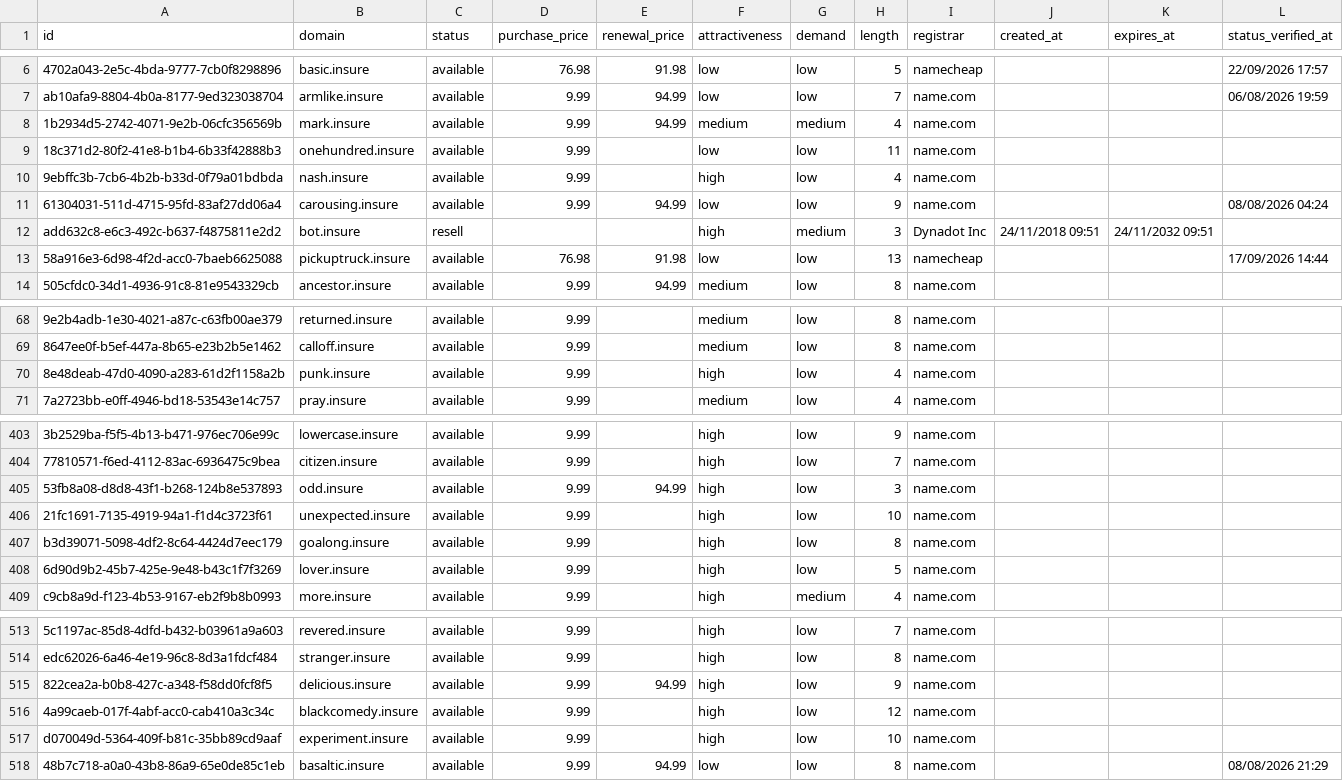
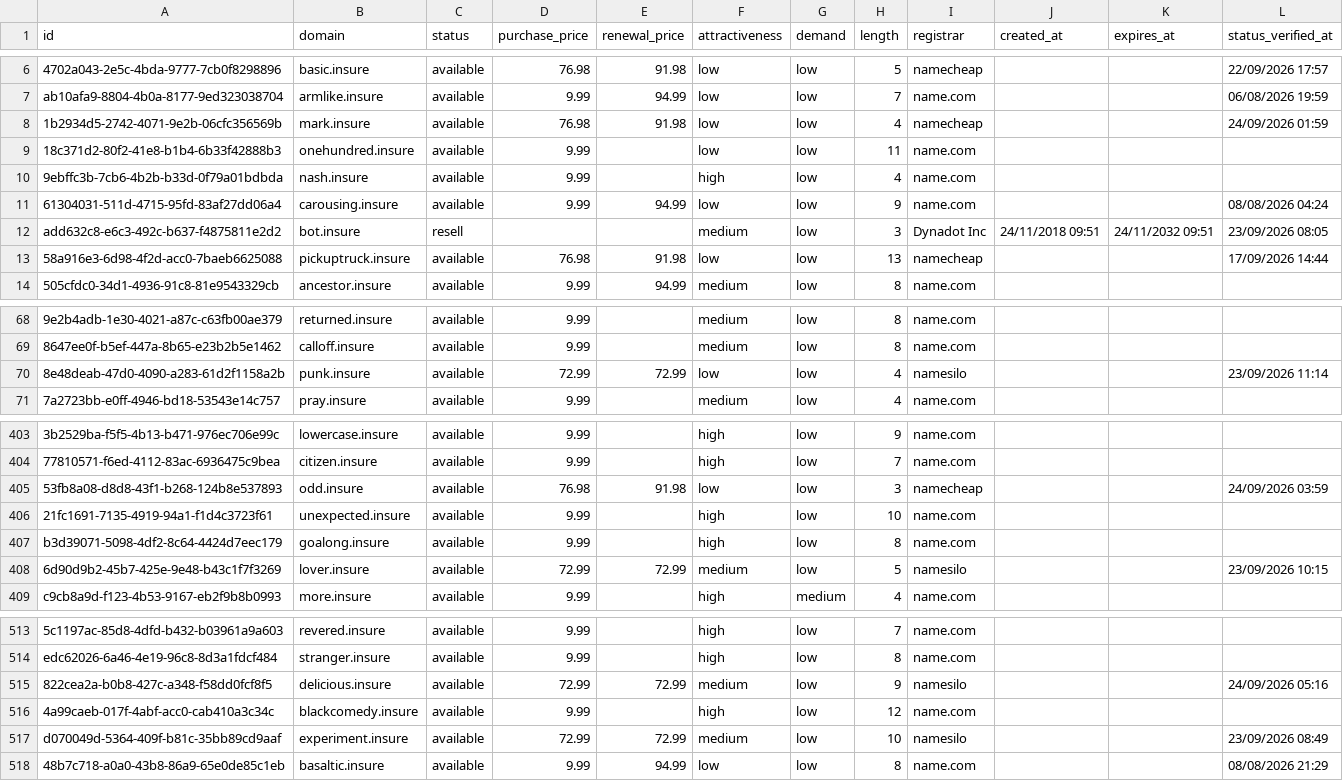
Before and after one commit to UniqueDomains/insure-oneword-domains, a CSV file: insure.csv, drawn as a sheet; only a part is shown, gaps mark what is left out; the diff covers the shown part only; the diff names each change by its address in the sheet, - before the commit and + after, or states it on an @@ line.

```diff
--- a/insure.csv
+++ b/insure.csv
-D8 (purchase_price): 9.99
+D8 (purchase_price): 76.98
-E8 (renewal_price): 94.99
+E8 (renewal_price): 91.98
-F8 (attractiveness): medium
+F8 (attractiveness): low
-G8 (demand): medium
+G8 (demand): low
-I8 (registrar): name.com
+I8 (registrar): namecheap
-L8 (status_verified_at): (empty)
+L8 (status_verified_at): 24/09/2026 01:59
-F12 (attractiveness): high
+F12 (attractiveness): medium
-G12 (demand): medium
+G12 (demand): low
-L12 (status_verified_at): (empty)
+L12 (status_verified_at): 23/09/2026 08:05
-D70 (purchase_price): 9.99
+D70 (purchase_price): 72.99
-E70 (renewal_price): (empty)
+E70 (renewal_price): 72.99
-F70 (attractiveness): high
+F70 (attractiveness): low
-I70 (registrar): name.com
+I70 (registrar): namesilo
-L70 (status_verified_at): (empty)
+L70 (status_verified_at): 23/09/2026 11:14
-D405 (purchase_price): 9.99
+D405 (purchase_price): 76.98
-E405 (renewal_price): 94.99
+E405 (renewal_price): 91.98
-F405 (attractiveness): high
+F405 (attractiveness): low
-I405 (registrar): name.com
+I405 (registrar): namecheap
-L405 (status_verified_at): (empty)
+L405 (status_verified_at): 24/09/2026 03:59
-D408 (purchase_price): 9.99
+D408 (purchase_price): 72.99
-E408 (renewal_price): (empty)
+E408 (renewal_price): 72.99
-F408 (attractiveness): high
+F408 (attractiveness): medium
-I408 (registrar): name.com
+I408 (registrar): namesilo
-L408 (status_verified_at): (empty)
+L408 (status_verified_at): 23/09/2026 10:15
-D515 (purchase_price): 9.99
+D515 (purchase_price): 72.99
-E515 (renewal_price): 94.99
+E515 (renewal_price): 72.99
-F515 (attractiveness): high
+F515 (attractiveness): medium
-I515 (registrar): name.com
+I515 (registrar): namesilo
-L515 (status_verified_at): (empty)
+L515 (status_verified_at): 24/09/2026 05:16
-D517 (purchase_price): 9.99
+D517 (purchase_price): 72.99
-E517 (renewal_price): (empty)
+E517 (renewal_price): 72.99
-F517 (attractiveness): high
+F517 (attractiveness): medium
-I517 (registrar): name.com
+I517 (registrar): namesilo
-L517 (status_verified_at): (empty)
+L517 (status_verified_at): 23/09/2026 08:49
```
Also changed, not shown: 138 edited cells elsewhere in this file, 4 other files.
